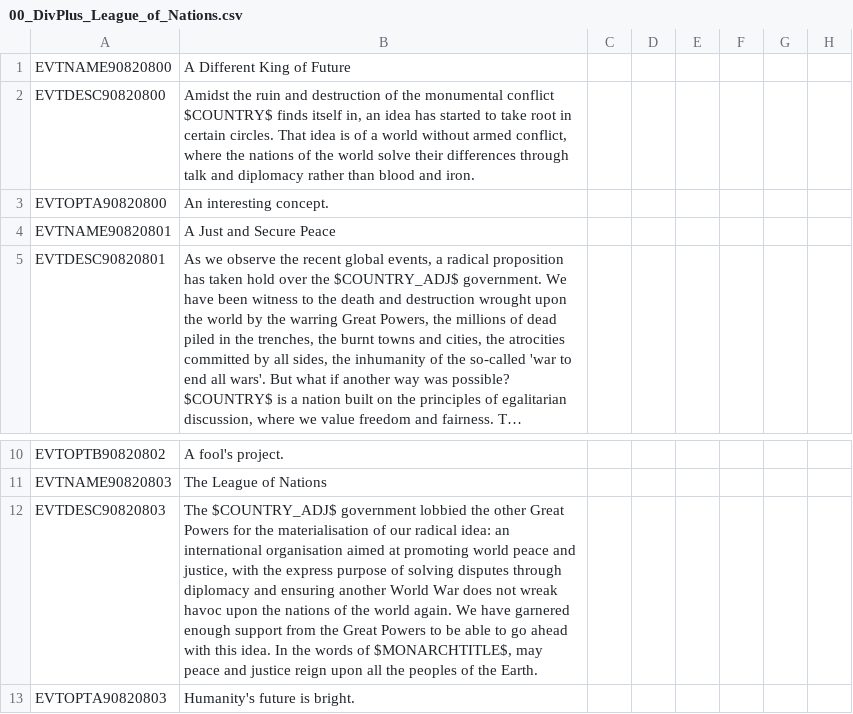
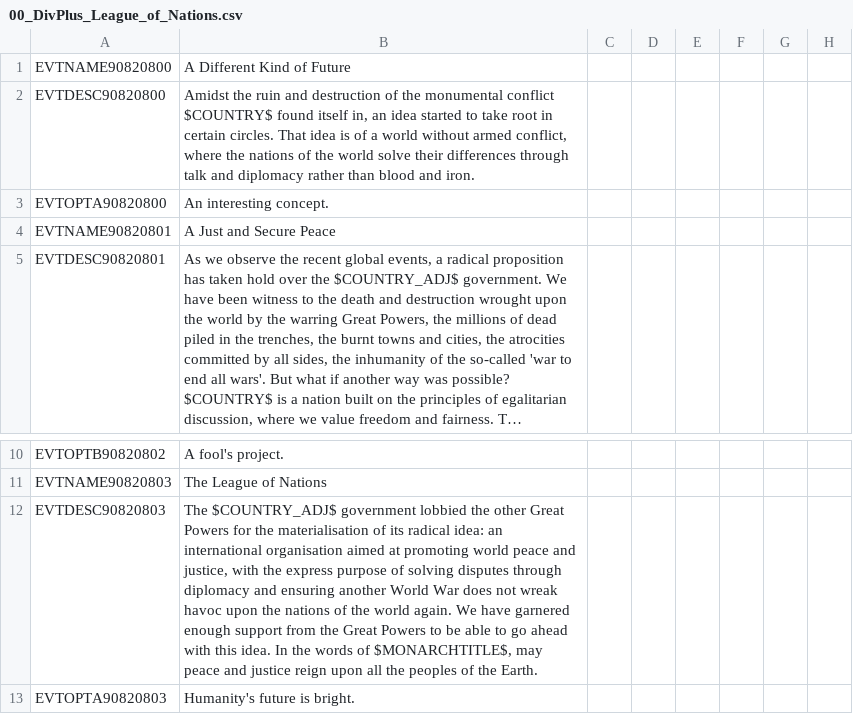
Before and after one commit to skyhascheese/DivergencesPlus, a CSV file: 0 Divergences Plus/localisation/00_DivPlus_League_of_Nations.csv, drawn as a sheet; only a part is shown, gaps mark what is left out; long unchanged cells end in …; the diff covers the shown part only; the diff names each change by its address in the sheet, - before the commit and + after, or states it on an @@ line.

```diff
--- a/0 Divergences Plus/localisation/00_DivPlus_League_of_Nations.csv
+++ b/0 Divergences Plus/localisation/00_DivPlus_League_of_Nations.csv
-B1: A Different King of Future
+B1: A Different Kind of Future
-B2: …conflict $COUNTRY$ finds itself in, an idea has started to…
+B2: …conflict $COUNTRY$ found itself in, an idea started to…
-B12: …materialisation of our radical idea:…
+B12: …materialisation of its radical idea:…
```
Also changed, not shown: 26 added rows and 1 edited cell elsewhere in this file, 0 Divergences Plus/localisation/00_DivPlus_Modifiers_loc.csv, 8 other files.
